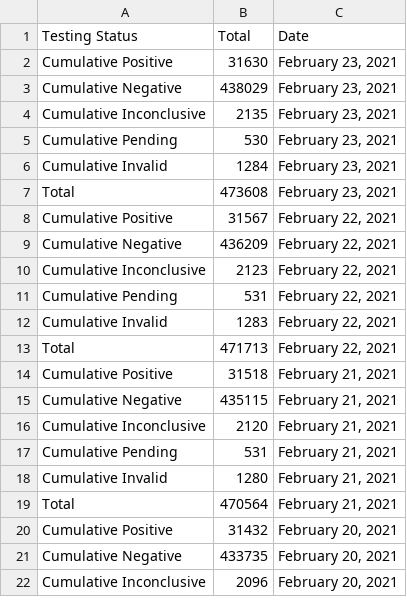
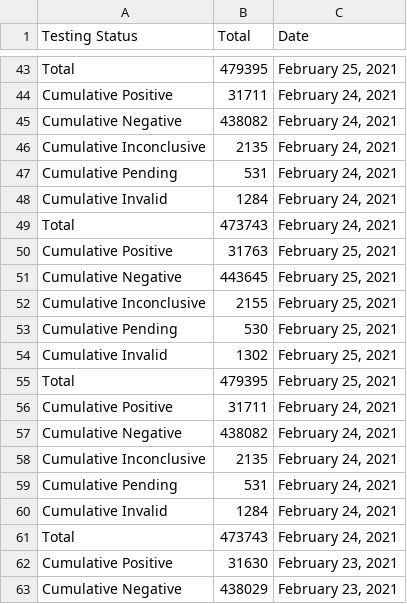
Before and after one commit to bryandaetz1/SB_County_COVID-19_Data, a CSV file: CSV_Files/testing_status.csv, drawn as a sheet; only a part is shown, gaps mark what is left out; the shorter side is filled out with more unchanged rows; the diff covers the shown part only.

```diff
--- a/CSV_Files/testing_status.csv
+++ b/CSV_Files/testing_status.csv
@@ -2 +43,20 @@ Testing Status,Total ,Date
+Total,479395,"February 25, 2021"
+Cumulative Positive,31711,"February 24, 2021"
+Cumulative Negative,438082,"February 24, 2021"
+Cumulative Inconclusive,2135,"February 24, 2021"
+Cumulative Pending,531,"February 24, 2021"
+Cumulative Invalid,1284,"February 24, 2021"
+Total,473743,"February 24, 2021"
+Cumulative Positive,31763,"February 25, 2021"
+Cumulative Negative,443645,"February 25, 2021"
+Cumulative Inconclusive,2155,"February 25, 2021"
+Cumulative Pending,530,"February 25, 2021"
+Cumulative Invalid,1302,"February 25, 2021"
+Total,479395,"February 25, 2021"
+Cumulative Positive,31711,"February 24, 2021"
+Cumulative Negative,438082,"February 24, 2021"
+Cumulative Inconclusive,2135,"February 24, 2021"
+Cumulative Pending,531,"February 24, 2021"
+Cumulative Invalid,1284,"February 24, 2021"
+Total,473743,"February 24, 2021"
 Cumulative Positive,31630,"February 23, 2021"
```
Also changed, not shown: 41 added rows elsewhere in this file, CSV_Files/cases_by_gender.csv, CSV_Files/recovery_status.csv, 4 other files.
